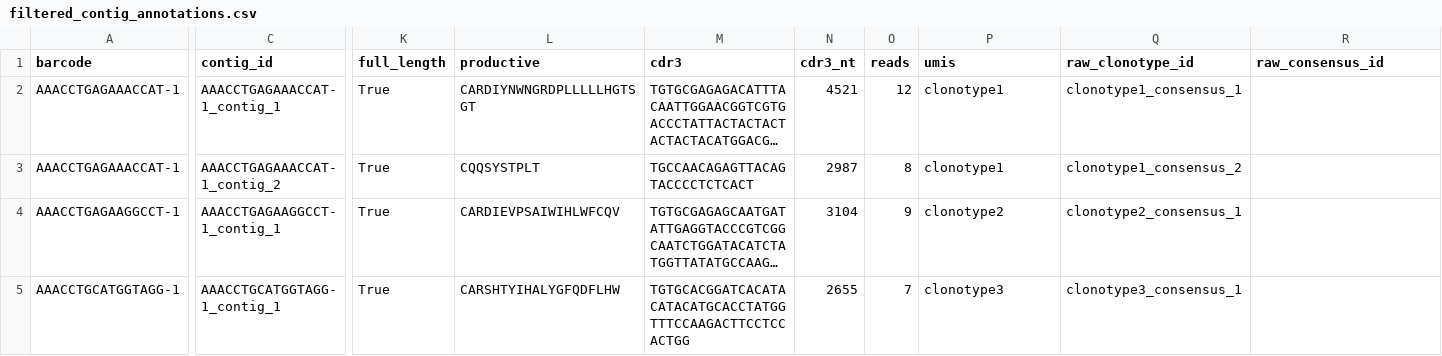
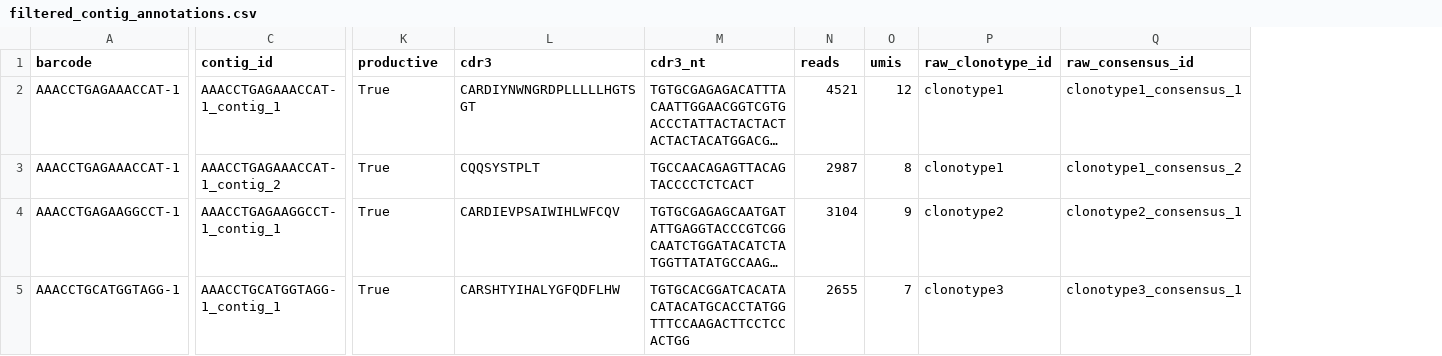
Before and after one commit to MuteJester/AlignAIR, a CSV file: examples/10x/filtered_contig_annotations.csv, drawn as a sheet; only a part is shown, gaps mark what is left out; long unchanged cells end in …; removed rows and columns are numbered as before the commit, all else as after; the diff names each change by its address in the sheet, - before the commit and + after, or states it on an @@ line.

Commit message:
docs: the examples run on an AlignAIR 4 model, with the model id a marked placeholder
The 10x annotation header named 18 columns over 17-field rows, which the metadata reader refuses; it drops the
unused full_length column. The donor-genotype page says what --genotype reads, what small_donor.yaml does to these
reads, and where novel alleles go; the worked example's recorded results are marked as AlignAIR 3's.

```diff
--- a/examples/10x/filtered_contig_annotations.csv
+++ b/examples/10x/filtered_contig_annotations.csv
-column Q (raw_clonotype_id), rows 2-5: clonotype1_consensus_1 | clonotype1_consensus_2 | clonotype2_consensus_1 | clonotype3_consensus_1
-K1: full_length
+K1: productive
-L1: productive
+L1: cdr3
-M1: cdr3
+M1: cdr3_nt
-N1: cdr3_nt
+N1: reads
-O1: reads
+O1: umis
-P1: umis
+P1: raw_clonotype_id
-Q2 (raw_consensus_id): (empty)
+Q2 (raw_consensus_id): clonotype1_consensus_1
-Q3 (raw_consensus_id): (empty)
+Q3 (raw_consensus_id): clonotype1_consensus_2
-Q4 (raw_consensus_id): (empty)
+Q4 (raw_consensus_id): clonotype2_consensus_1
-Q5 (raw_consensus_id): (empty)
+Q5 (raw_consensus_id): clonotype3_consensus_1
```
Also changed, not shown: 8 other files.
